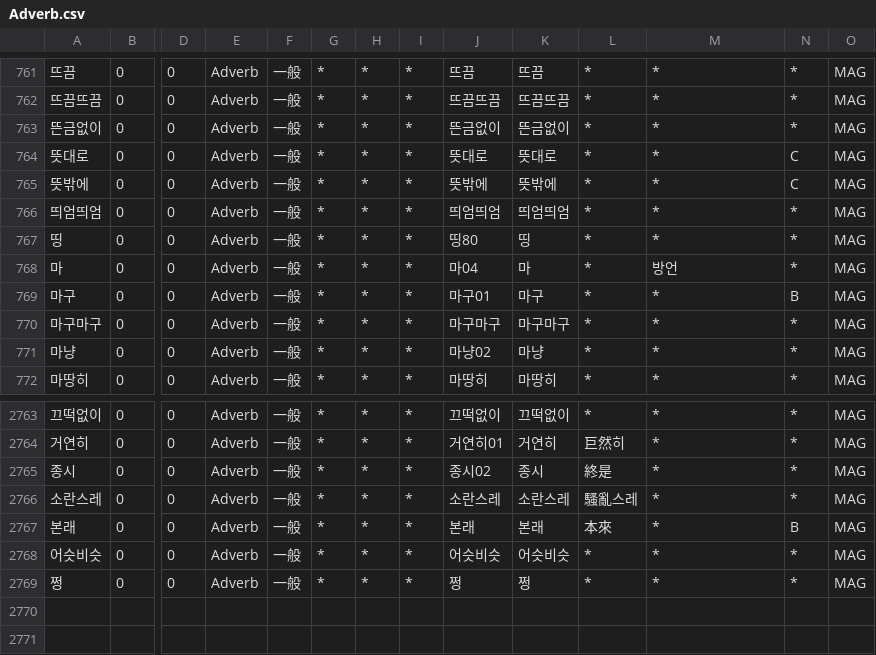
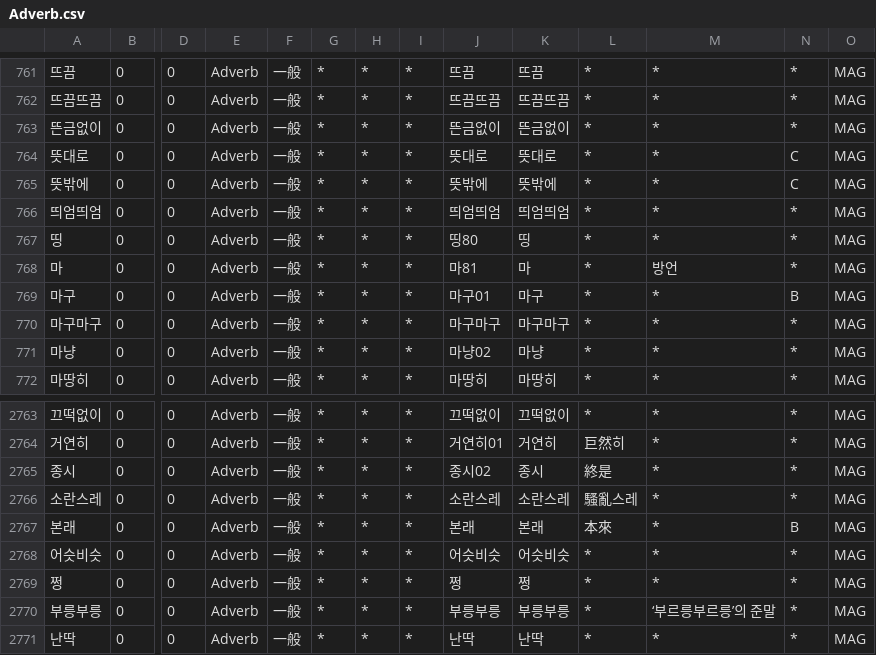
Before and after one commit to okikirmui/handic, a CSV file: seed/Adverb.csv, drawn as a sheet; only a part is shown, gaps mark what is left out; rows hold the shown columns only; the diff names each change by its address in the sheet, - before the commit and + after, or states it on an @@ line.

```diff
--- a/seed/Adverb.csv
+++ b/seed/Adverb.csv
-J768: 마04
+J768: 마81
+row 2770: 부릉부릉 | 0 | 0 | Adverb | 一般 | * | * | * | 부릉부릉 | 부릉부릉 | * | ‘부르릉부르릉’의 준말 | * | MAG
+row 2771: 난딱 | 0 | 0 | Adverb | 一般 | * | * | * | 난딱 | 난딱 | * | * | * | MAG
```
Also changed, not shown: seed/Interjection.csv, seed/Noun.A.csv, 7 other files.
